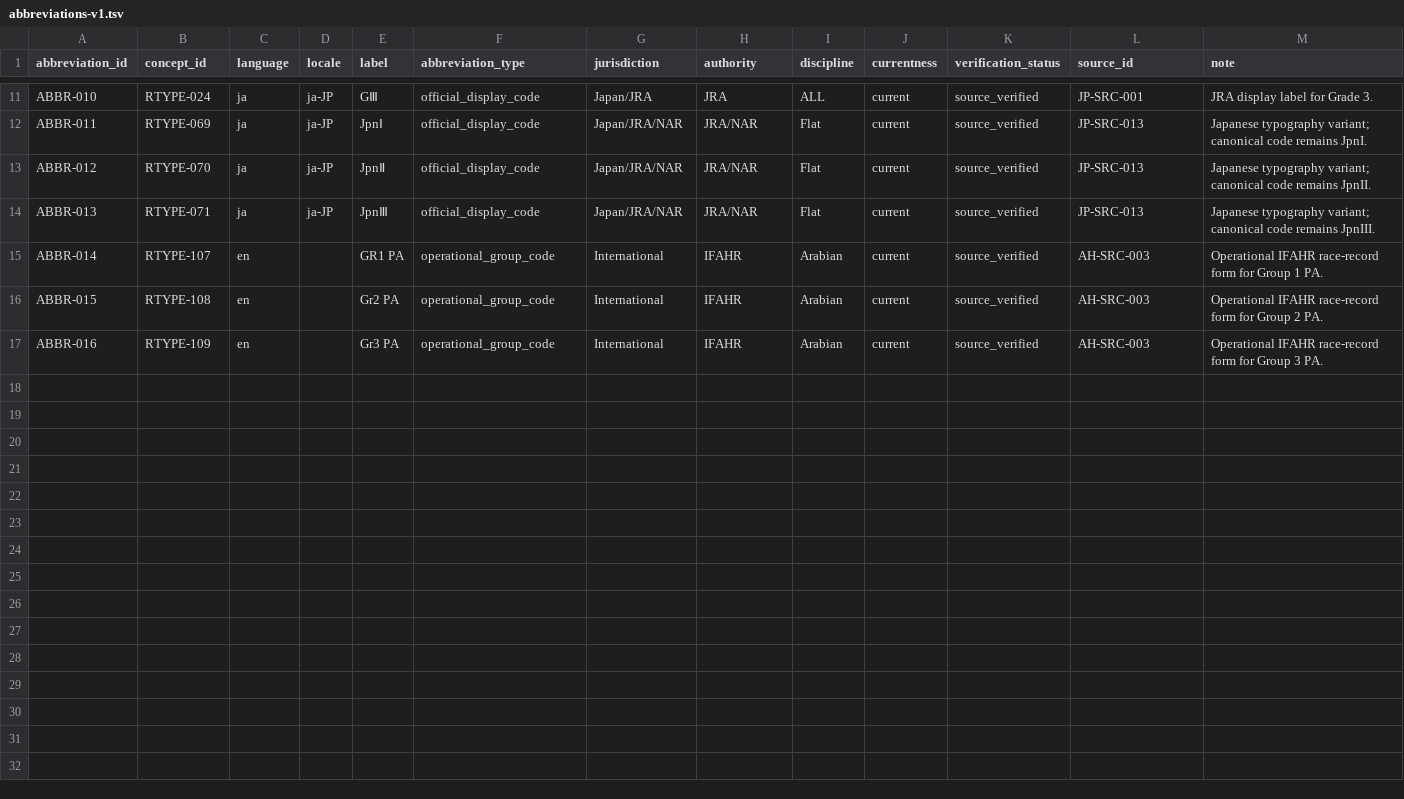
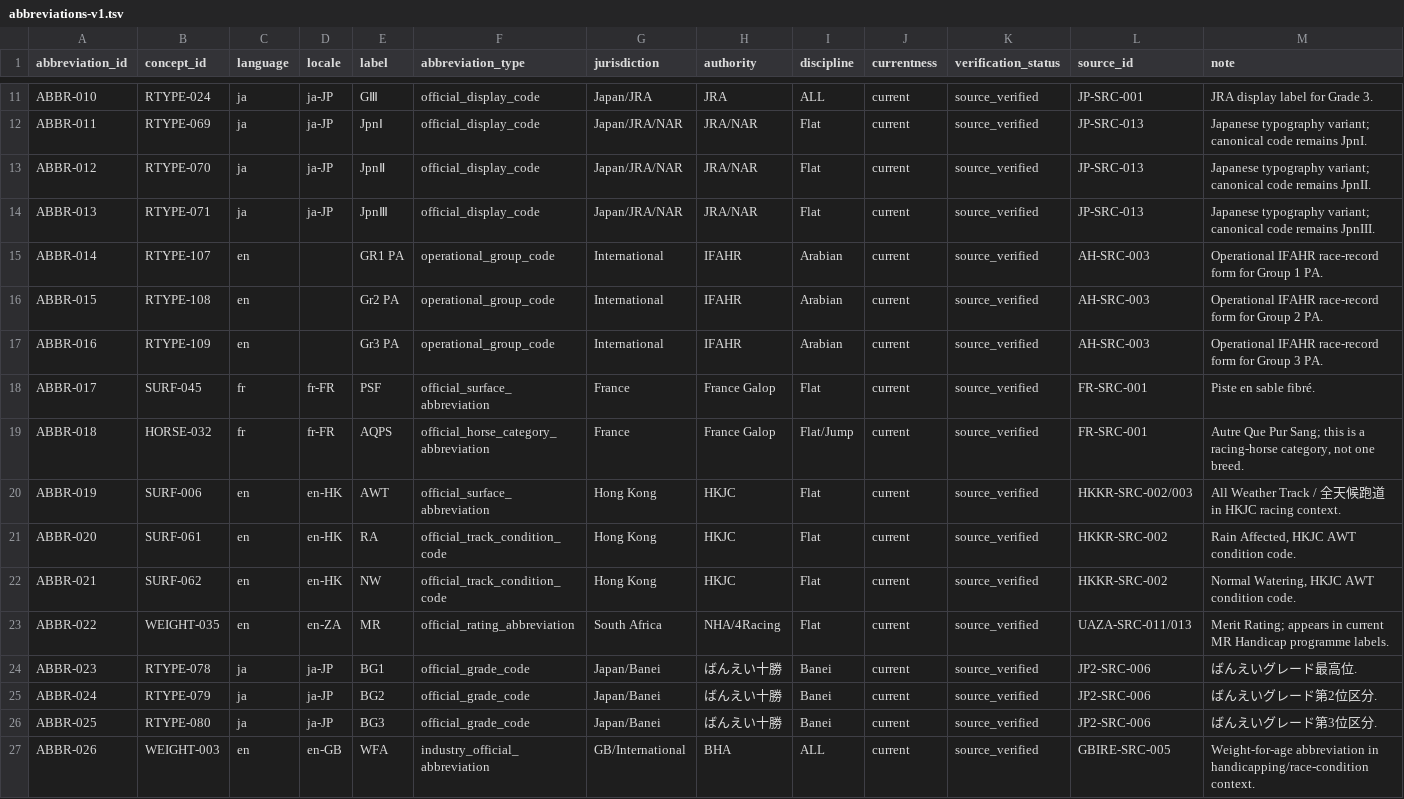
Before and after one commit to badjoke-lab/where-horses-run, a TSV file: data/glossary-master/abbreviations/abbreviations-v1.tsv, drawn as a sheet; only a part is shown, gaps mark what is left out.

Commit message:
data: expand cross-jurisdiction abbreviation layer

```diff
--- a/data/glossary-master/abbreviations/abbreviations-v1.tsv
+++ b/data/glossary-master/abbreviations/abbreviations-v1.tsv
@@ -17 +17,11 @@ ABBR-015	RTYPE-108	en		Gr2 PA	operational_group_code	International	IFAHR	Arabian
 ABBR-016	RTYPE-109	en		Gr3 PA	operational_group_code	International	IFAHR	Arabian	current	source_verified	AH-SRC-003	Operational IFAHR race-record form for Group 3 PA.
+ABBR-017	SURF-045	fr	fr-FR	PSF	official_surface_abbreviation	France	France Galop	Flat	current	source_verified	FR-SRC-001	Piste en sable fibré.
+ABBR-018	HORSE-032	fr	fr-FR	AQPS	official_horse_category_abbreviation	France	France Galop	Flat/Jump	current	source_verified	FR-SRC-001	Autre Que Pur Sang; this is a racing-horse category, not one breed.
+ABBR-019	SURF-006	en	en-HK	AWT	official_surface_abbreviation	Hong Kong	HKJC	Flat	current	source_verified	HKKR-SRC-002/003	All Weather Track / 全天候跑道 in HKJC racing context.
+ABBR-020	SURF-061	en	en-HK	RA	official_track_condition_code	Hong Kong	HKJC	Flat	current	source_verified	HKKR-SRC-002	Rain Affected, HKJC AWT condition code.
+ABBR-021	SURF-062	en	en-HK	NW	official_track_condition_code	Hong Kong	HKJC	Flat	current	source_verified	HKKR-SRC-002	Normal Watering, HKJC AWT condition code.
+ABBR-022	WEIGHT-035	en	en-ZA	MR	official_rating_abbreviation	South Africa	NHA/4Racing	Flat	current	source_verified	UAZA-SRC-011/013	Merit Rating; appears in current MR Handicap programme labels.
+ABBR-023	RTYPE-078	ja	ja-JP	BG1	official_grade_code	Japan/Banei	ばんえい十勝	Banei	current	source_verified	JP2-SRC-006	ばんえいグレード最高位.
+ABBR-024	RTYPE-079	ja	ja-JP	BG2	official_grade_code	Japan/Banei	ばんえい十勝	Banei	current	source_verified	JP2-SRC-006	ばんえいグレード第2位区分.
+ABBR-025	RTYPE-080	ja	ja-JP	BG3	official_grade_code	Japan/Banei	ばんえい十勝	Banei	current	source_verified	JP2-SRC-006	ばんえいグレード第3位区分.
+ABBR-026	WEIGHT-003	en	en-GB	WFA	industry_official_abbreviation	GB/International	BHA	ALL	current	source_verified	GBIRE-SRC-005	Weight-for-age abbreviation in handicapping/race-condition context.
```
